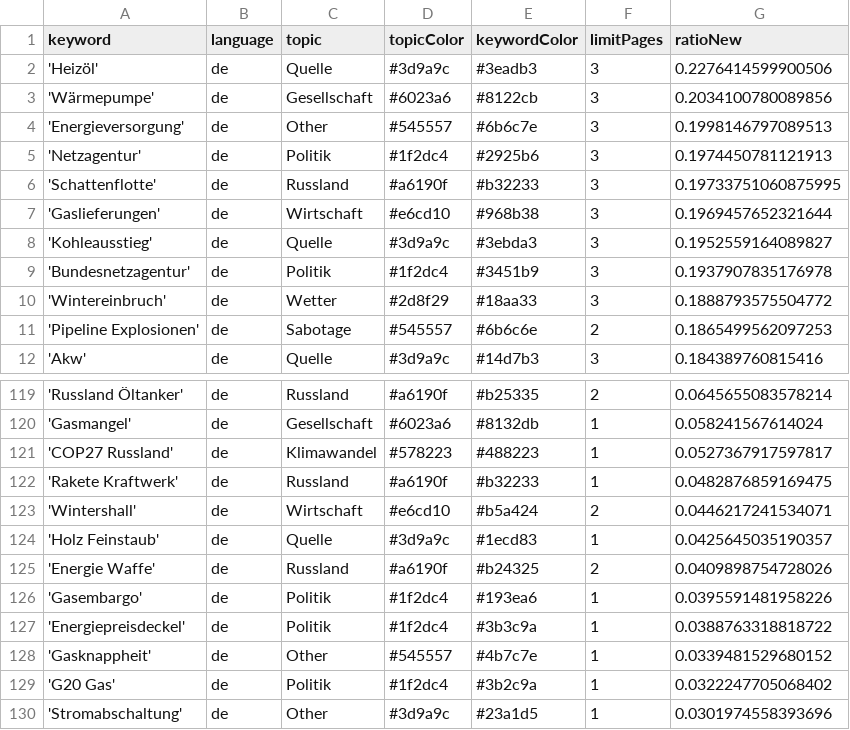
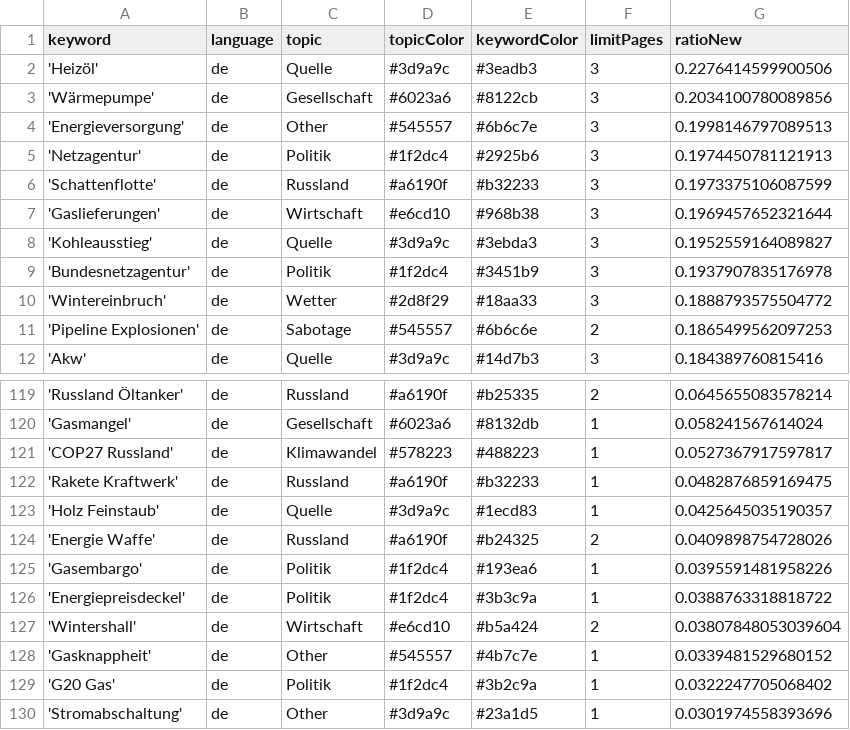
Before and after one commit to newsWhisperer/winterWeapon, a CSV file: keywords.csv, drawn as a sheet; only a part is shown, gaps mark what is left out.

Commit message:
Commit from GitHub Actions (harvest:0.0)

```diff
--- a/keywords.csv
+++ b/keywords.csv
@@ -5,3 +5,3 @@ keyword,language,topic,topicColor,keywordColor,limitPages,ratioNew
 'Netzagentur',de,Politik,#1f2dc4,#2925b6,3,0.1974450781121913
-'Schattenflotte',de,Russland,#a6190f,#b32233,3,0.19733751060875995
+'Schattenflotte',de,Russland,#a6190f,#b32233,3,0.1973375106087599
 'Gaslieferungen',de,Wirtschaft,#e6cd10,#968b38,3,0.1969457652321644
@@ -122,3 +122,2 @@ keyword,language,topic,topicColor,keywordColor,limitPages,ratioNew
 'Rakete Kraftwerk',de,Russland,#a6190f,#b32233,1,0.0482876859169475
-'Wintershall',de,Wirtschaft,#e6cd10,#b5a424,2,0.0446217241534071
 'Holz Feinstaub',de,Quelle,#3d9a9c,#1ecd83,1,0.0425645035190357
@@ -127,2 +126,3 @@ keyword,language,topic,topicColor,keywordColor,limitPages,ratioNew
 'Energiepreisdeckel',de,Politik,#1f2dc4,#3b3c9a,1,0.0388763318818722
+'Wintershall',de,Wirtschaft,#e6cd10,#b5a424,2,0.03807848053039604
 'Gasknappheit',de,Other,#545557,#4b7c7e,1,0.0339481529680152
```
